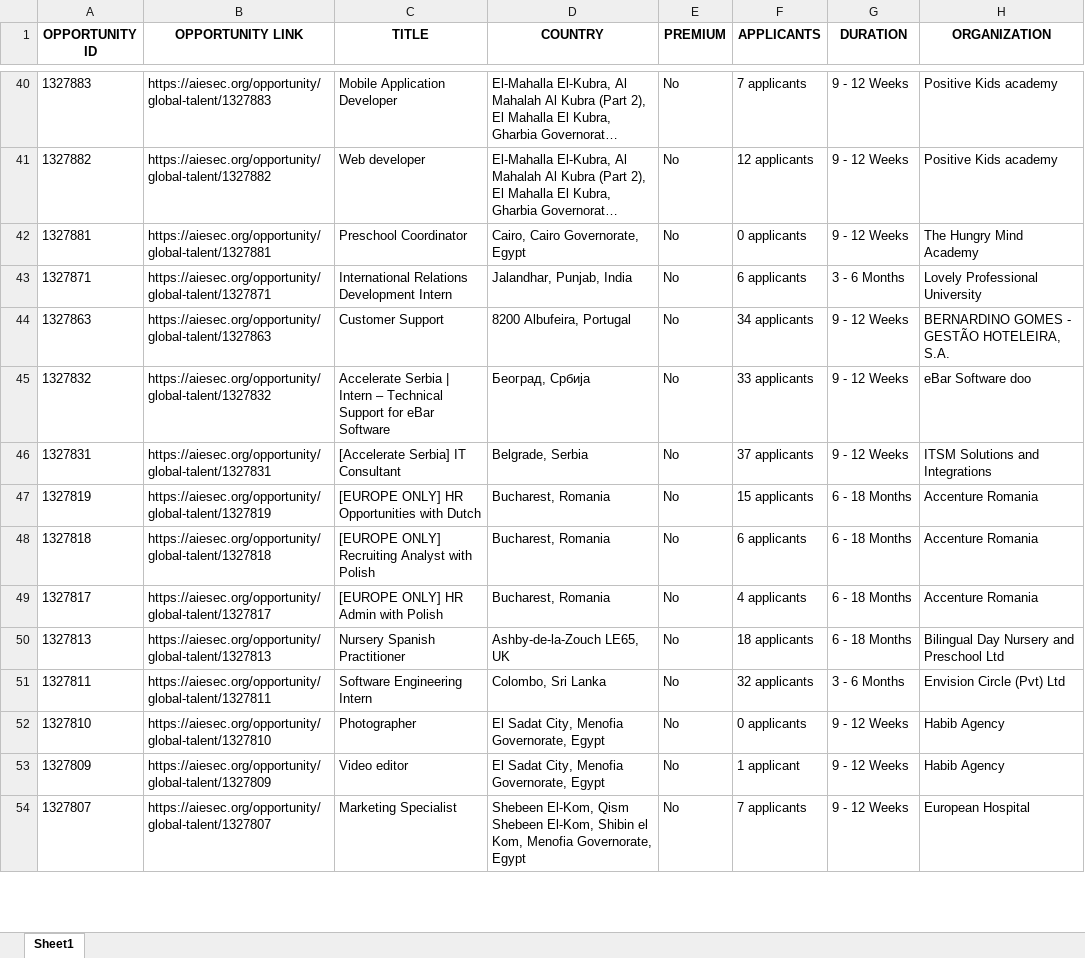
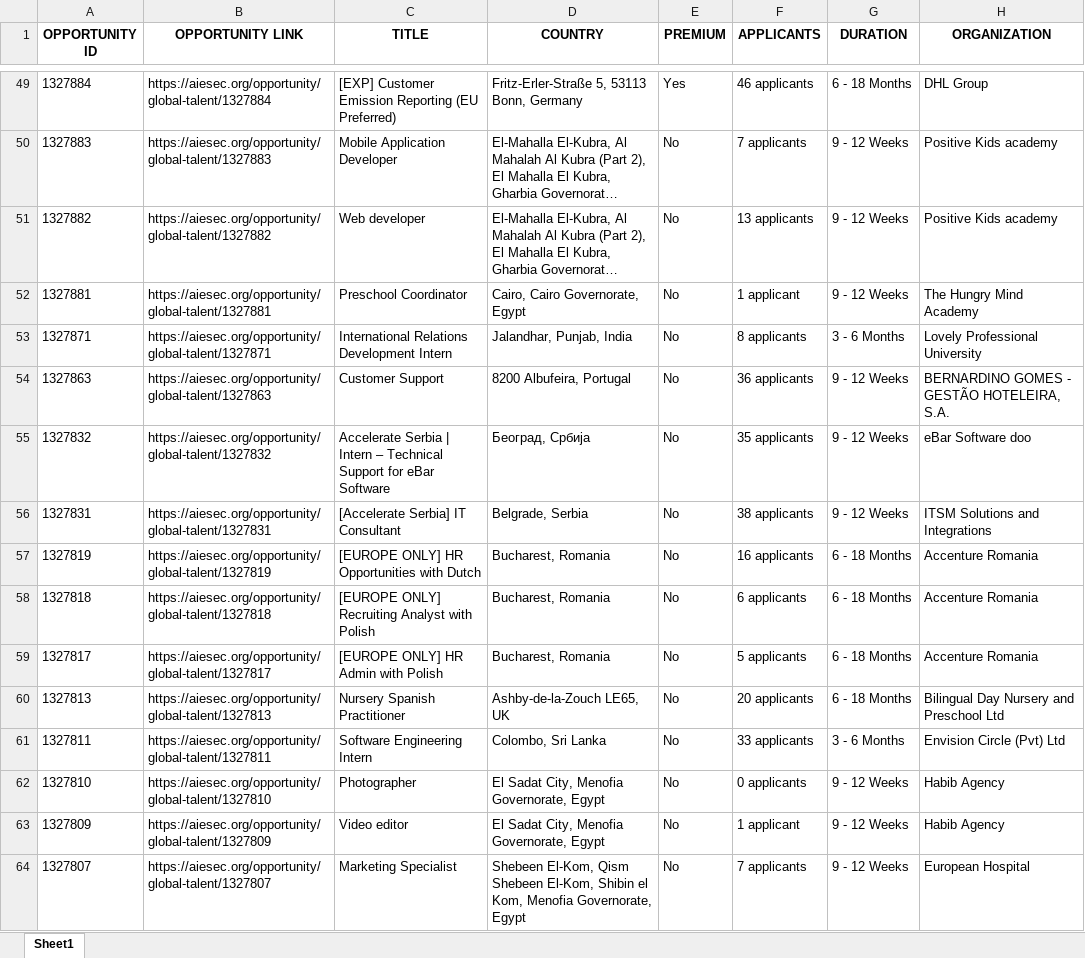
Before and after one commit to IbrahiimHassan/AIESEC_GUC, an Excel workbook: Today.xlsx, sheet Sheet1, drawn as a sheet; only a part is shown, gaps mark what is left out; long unchanged cells end in …; values as stored, in another font and other column widths than the file's, no borders; addresses are those after the commit; the diff covers the shown part only; the diff names each change by its address in the sheet, - before the commit and + after, or states it on an @@ line.

```diff
--- a/Today.xlsx (sheet Sheet1)
+++ b/Today.xlsx (sheet Sheet1)
+row 49: 1327884 | https://aiesec.org/opportunity/global-talent/1327884 | [EXP] Customer Emission Reporting (EU Preferred) | Fritz-Erler-Straße 5, 53113 Bonn, Germany | Yes | 46 applicants | 6 - 18 Months | DHL Group
-F51 (APPLICANTS): 12 applicants
+F51 (APPLICANTS): 13 applicants
-F52 (APPLICANTS): 0 applicants
+F52 (APPLICANTS): 1 applicant
-F53 (APPLICANTS): 6 applicants
+F53 (APPLICANTS): 8 applicants
-F54 (APPLICANTS): 34 applicants
+F54 (APPLICANTS): 36 applicants
-F55 (APPLICANTS): 33 applicants
+F55 (APPLICANTS): 35 applicants
-F56 (APPLICANTS): 37 applicants
+F56 (APPLICANTS): 38 applicants
-F57 (APPLICANTS): 15 applicants
+F57 (APPLICANTS): 16 applicants
-F59 (APPLICANTS): 4 applicants
+F59 (APPLICANTS): 5 applicants
-F60 (APPLICANTS): 18 applicants
+F60 (APPLICANTS): 20 applicants
-F61 (APPLICANTS): 32 applicants
+F61 (APPLICANTS): 33 applicants
```
Also changed, not shown: 17 added rows, 4 removed rows, 3 moved rows and 85 edited cells elsewhere in this sheet, New.xlsx, 1 other file.
